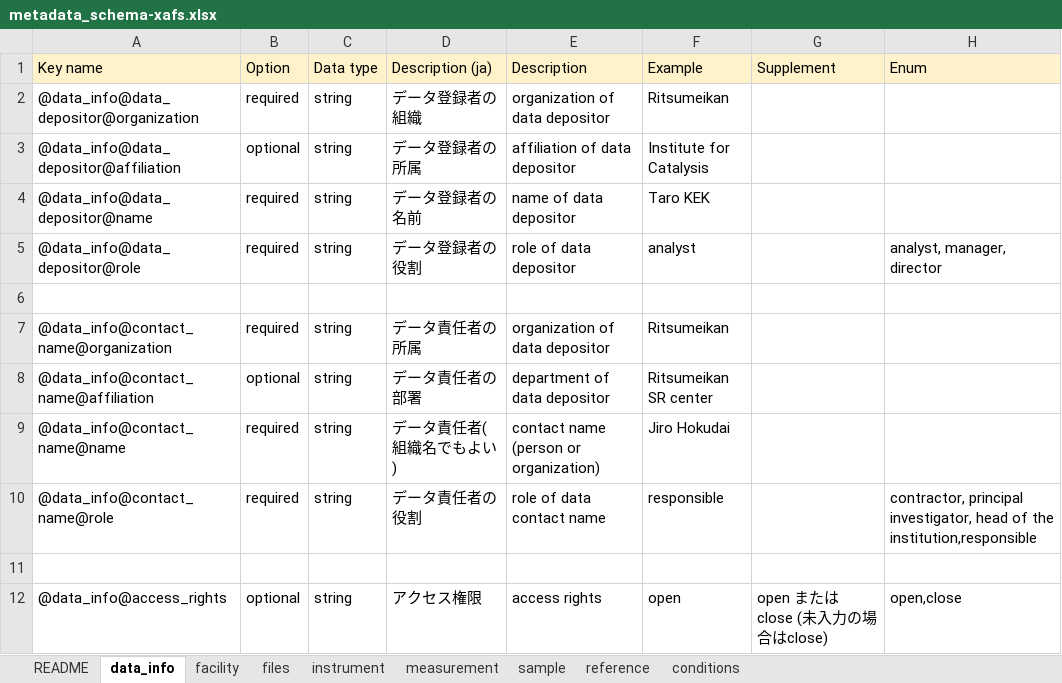
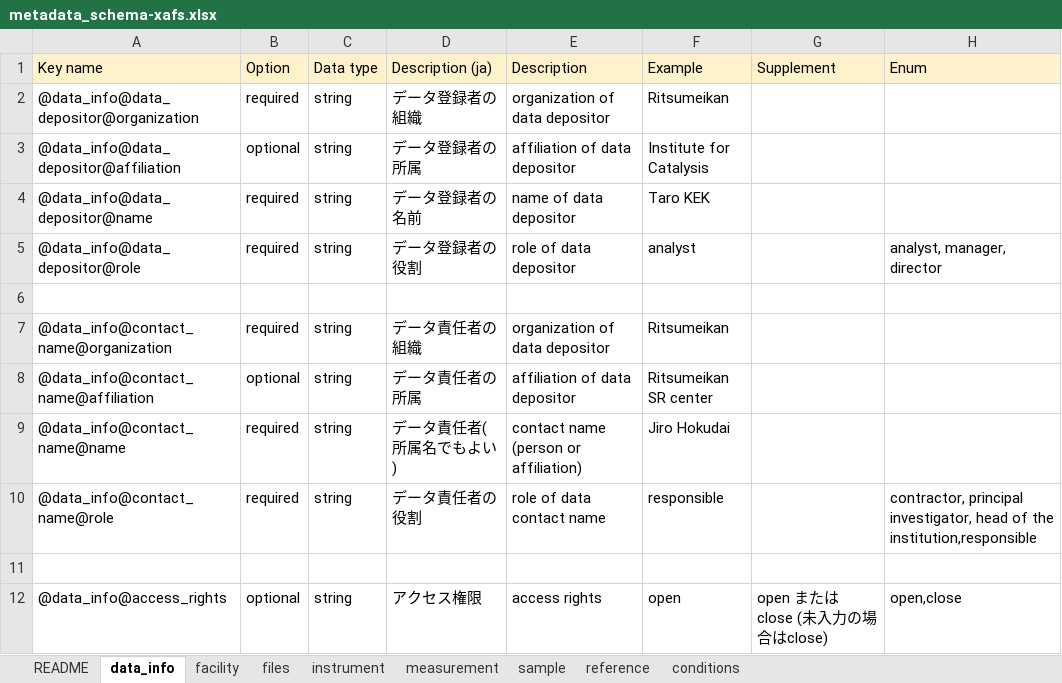
Before and after one commit to matumot/xafs-schema, an Excel workbook: draft/20221212/metadata_schema-xafs.xlsx, sheet data_info, drawn as a sheet; only a part is shown; values as stored, in another font and other column widths than the file's, no borders; the diff names each change by its address in the sheet, - before the commit and + after, or states it on an @@ line.

Commit message:
update schema

```diff
--- a/draft/20221212/metadata_schema-xafs.xlsx (sheet data_info)
+++ b/draft/20221212/metadata_schema-xafs.xlsx (sheet data_info)
-D7 (Description (ja)): データ責任者の所属
+D7 (Description (ja)): データ責任者の組織
-D8 (Description (ja)): データ責任者の部署
+D8 (Description (ja)): データ責任者の所属
-E8 (Description): department of data depositor
+E8 (Description): affiliation of data depositor
-D9 (Description (ja)): データ責任者(組織名でもよい)
+D9 (Description (ja)): データ責任者(所属名でもよい)
-E9 (Description): contact name (person or organization)
+E9 (Description): contact name (person or affiliation)
```
Also changed, not shown: 3 other files.
